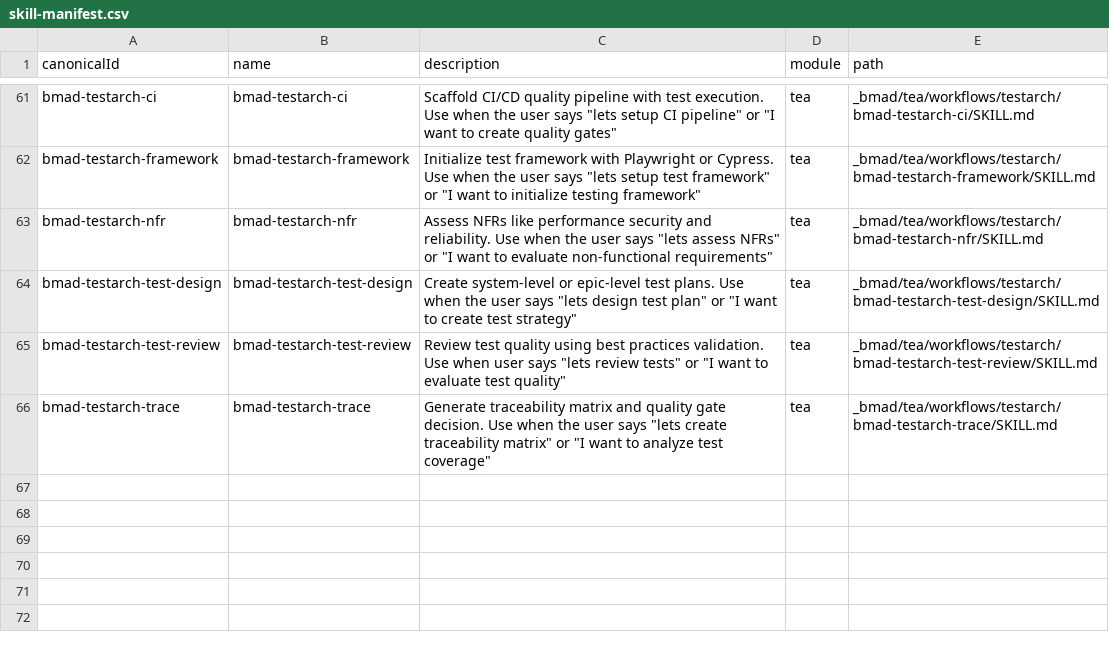
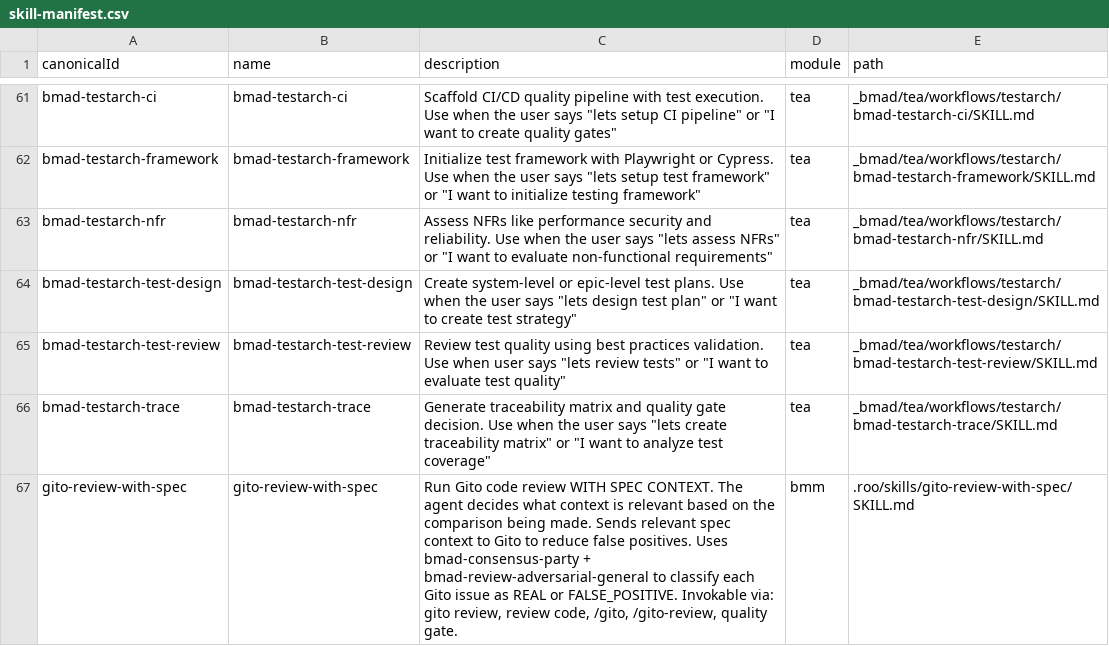
Before and after one commit to informatico-madrid/Architect-Expert-Gap-Forge, a CSV file: _bmad/_config/skill-manifest.csv, drawn as a sheet; only a part is shown, gaps mark what is left out; the diff names each change by its address in the sheet, - before the commit and + after, or states it on an @@ line.

Commit message:
Add Gito code review report and classification results for `rfactory-factory-frameworks`
- Generated detailed review report in `REVIEW.md` with 75 issues found across 141 files, categorized by severity.
- Created `checkpoint.json` to store execution metadata and classification results, highlighting 10 real bugs and 65 false positives.
- Added `classification_result.json` for comprehensive issue breakdown, including real bugs and false positives with reasoning.
- Updated skill manifest to include new skill for running Gito reviews with spec context to enhance issue classification.

```diff
--- a/_bmad/_config/skill-manifest.csv
+++ b/_bmad/_config/skill-manifest.csv
+row 67: gito-review-with-spec | gito-review-with-spec | Run Gito code review WITH SPEC CONTEXT. The agent decides what context is relevant based on the comparison being made. Sends relevant spec context to Gito to reduce false positives. Uses bmad-consensus-party + bmad-review-adversarial-general to classify each Gito issue as REAL or FALSE_POSITIVE. Invokable via: gito review, review code, /gito, /gito-review, quality gate. | bmm | .roo/skills/gito-review-with-spec/SKILL.md
```
Also changed, not shown: 4 other files.
